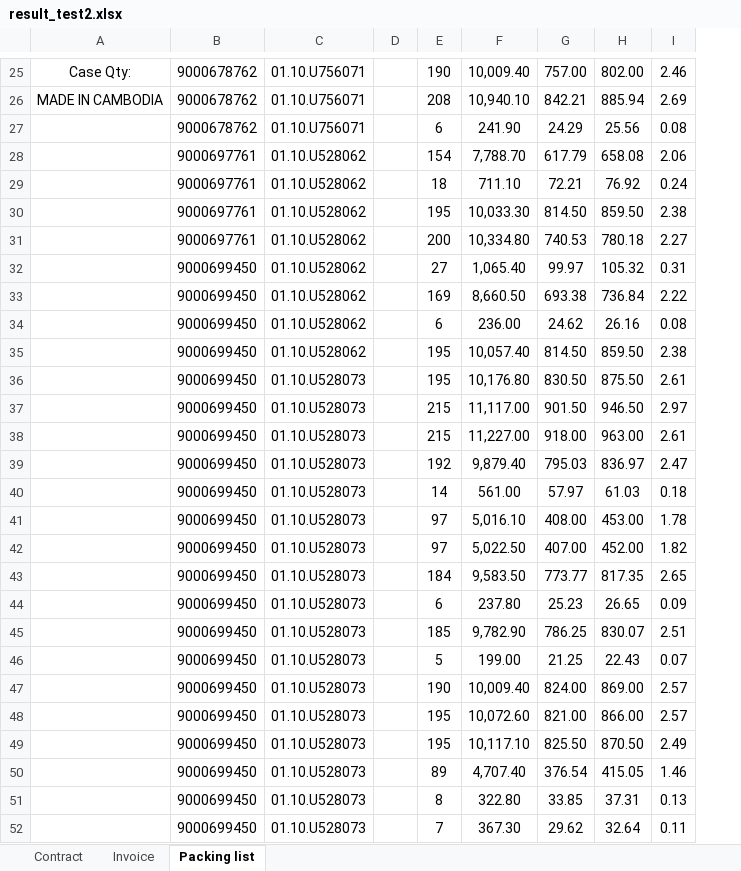
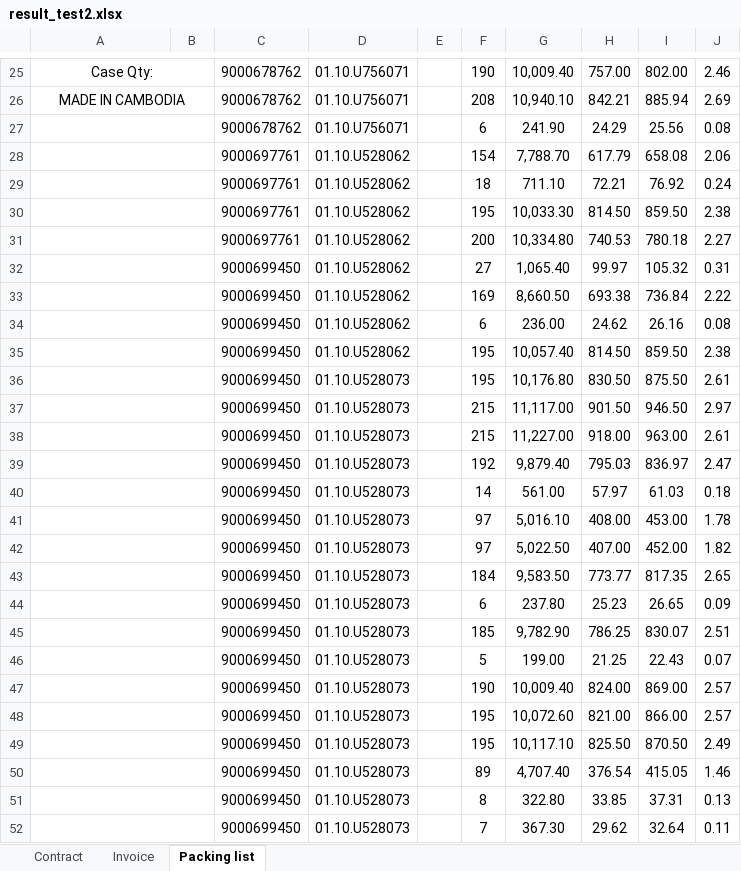
Before and after one commit to GiyoXD/invoice_gen_module, an Excel workbook: result_test2.xlsx, sheet Packing list, drawn as a sheet; only a part is shown, gaps mark what is left out; values as stored, in another font and other column widths than the file's, no borders; the diff covers the shown part only; the diff names each change by its address in the sheet, - before the commit and + after, or states it on an @@ line.

```diff
--- a/result_test2.xlsx (sheet Packing list)
+++ b/result_test2.xlsx (sheet Packing list)
+column B, empty
+A25:B25 merged
+A26:B26 merged
+A27:B27 merged
+A28:B28 merged
+A29:B29 merged
+A30:B30 merged
+A31:B31 merged
+A32:B32 merged
+A33:B33 merged
+A34:B34 merged
+A35:B35 merged
+A36:B36 merged
+A37:B37 merged
+A38:B38 merged
+A39:B39 merged
+A40:B40 merged
+A41:B41 merged
+A42:B42 merged
+A43:B43 merged
+A44:B44 merged
+A45:B45 merged
+A46:B46 merged
+A47:B47 merged
+A48:B48 merged
+A49:B49 merged
+A50:B50 merged
+A51:B51 merged
+A52:B52 merged
```
Also changed, not shown: 9 added rows, 6 removed rows, 23 edited cells and merged cells elsewhere in this sheet, 6 other files.
